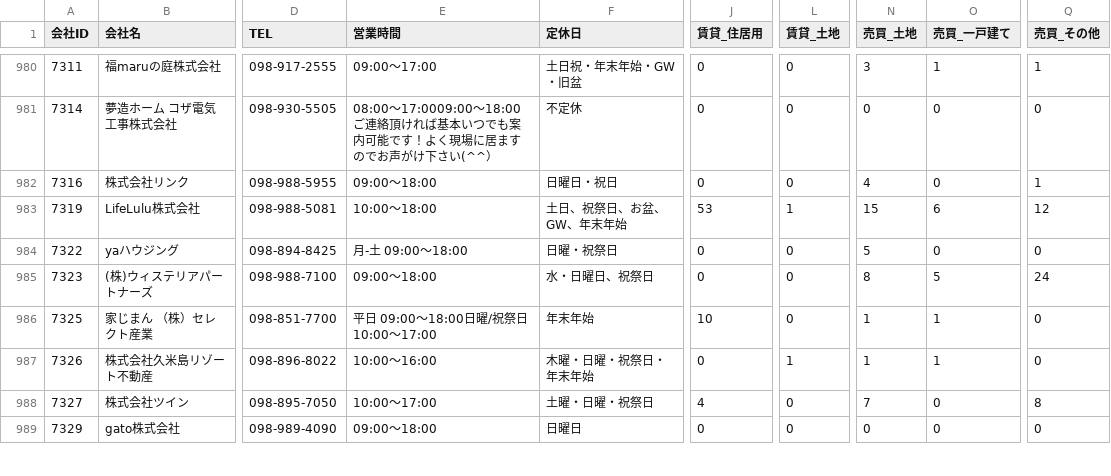
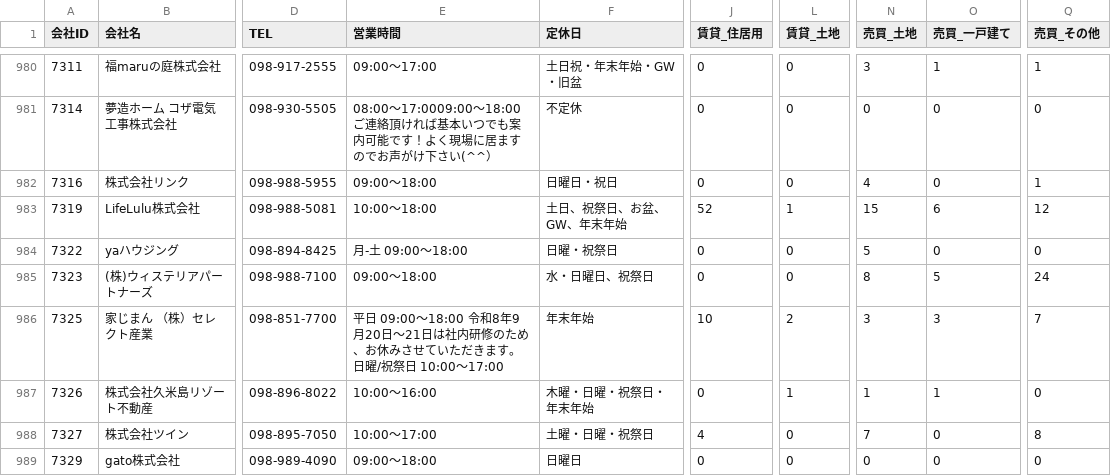
Before and after one commit to tak-yamamoto-alt/okinawa-fudosan-scraper, a CSV file: okinawa_fudosan_companies.csv, drawn as a sheet; only a part is shown, gaps mark what is left out; the diff covers the shown part only; the diff names each change by its address in the sheet, - before the commit and + after, or states it on an @@ line.

```diff
--- a/okinawa_fudosan_companies.csv
+++ b/okinawa_fudosan_companies.csv
-J983 (賃貸_住居用): 53
+J983 (賃貸_住居用): 52
-E986 (営業時間): …09:00〜18:00日曜/祝…
+E986 (営業時間): …09:00〜18:00 令和8年9月20日～21日は社内研修のため、お休みさせていただきます。日曜/祝…
-L986 (賃貸_土地): 0
+L986 (賃貸_土地): 2
-N986 (売買_土地): 1
+N986 (売買_土地): 3
-O986 (売買_一戸建て): 1
+O986 (売買_一戸建て): 3
-Q986 (売買_その他): 0
+Q986 (売買_その他): 7
```
Also changed, not shown: 164 edited cells elsewhere in this file.
